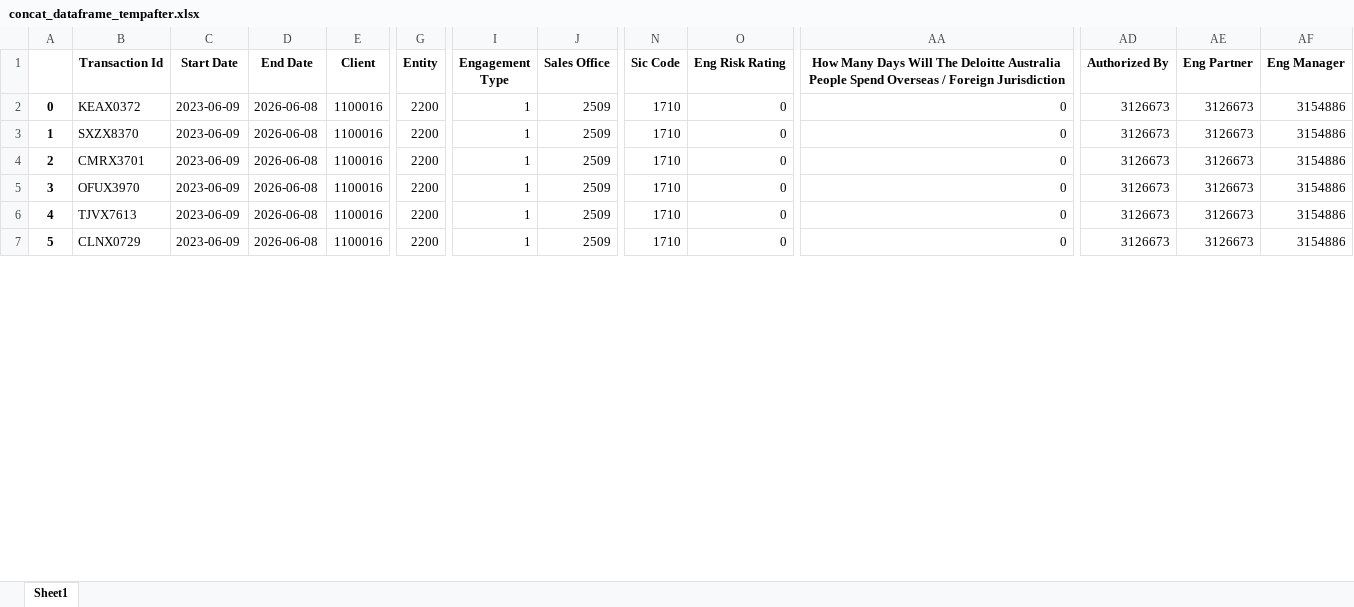
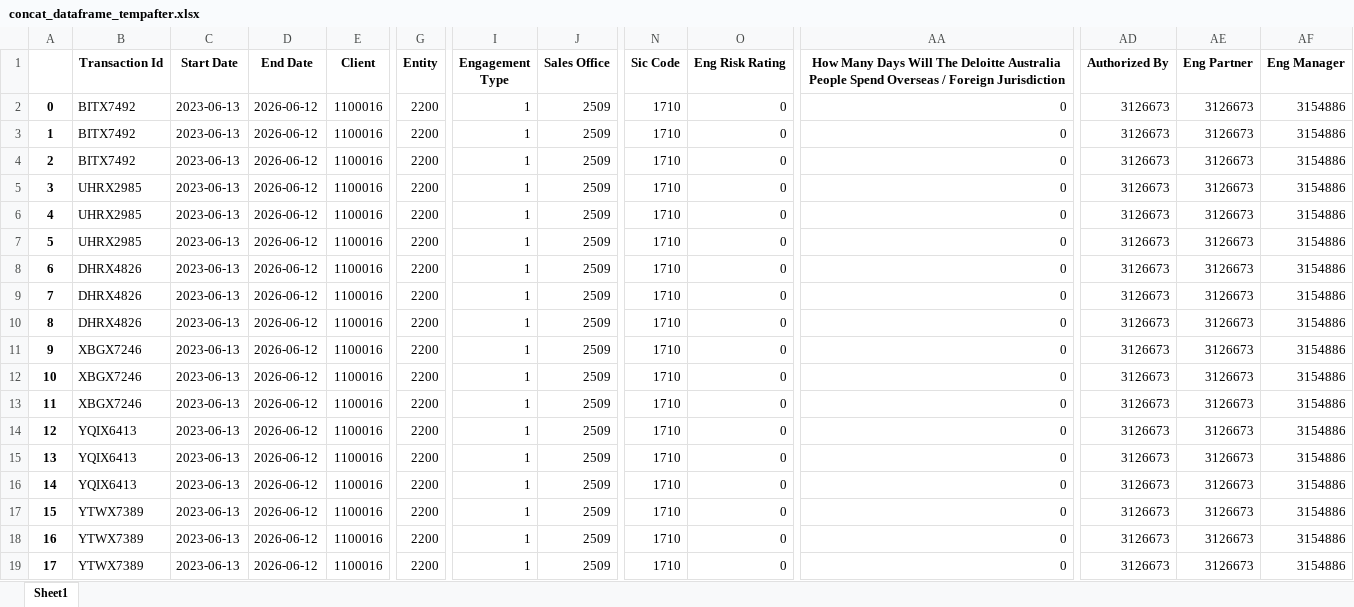
Before and after one commit to vamsi-nilla/SDG_ML, an Excel workbook: sample_synthetic/concat_dataframe_tempafter.xlsx, sheet Sheet1, drawn as a sheet; only a part is shown, gaps mark what is left out; values as stored, in another font and other column widths than the file's, no borders; addresses are those after the commit; rows hold the shown columns only; the diff covers the shown part only; the diff names each change by its address in the sheet, - before the commit and + after, or states it on an @@ line.

```diff
--- a/sample_synthetic/concat_dataframe_tempafter.xlsx (sheet Sheet1)
+++ b/sample_synthetic/concat_dataframe_tempafter.xlsx (sheet Sheet1)
-B2 (Transaction Id): KEAX0372
+B2 (Transaction Id): BITX7492
-C2 (Start Date): 2023-06-09
+C2 (Start Date): 2023-06-13
-D2 (End Date): 2026-06-08
+D2 (End Date): 2026-06-12
+row 3: 1 | BITX7492 | 2023-06-13 | 2026-06-12 | 1100016 | 2200 | 1 | 2509 | 1710 | 0 | 0 | 3126673 | 3126673 | 3154886
+row 4: 2 | BITX7492 | 2023-06-13 | 2026-06-12 | 1100016 | 2200 | 1 | 2509 | 1710 | 0 | 0 | 3126673 | 3126673 | 3154886
@@ column A renumbered between rows 5 and 30 @@
-B5 (Transaction Id): SXZX8370
+B5 (Transaction Id): UHRX2985
-C5 (Start Date): 2023-06-09
+C5 (Start Date): 2023-06-13
-D5 (End Date): 2026-06-08
+D5 (End Date): 2026-06-12
+row 6: 4 | UHRX2985 | 2023-06-13 | 2026-06-12 | 1100016 | 2200 | 1 | 2509 | 1710 | 0 | 0 | 3126673 | 3126673 | 3154886
+row 7: 5 | UHRX2985 | 2023-06-13 | 2026-06-12 | 1100016 | 2200 | 1 | 2509 | 1710 | 0 | 0 | 3126673 | 3126673 | 3154886
-B8 (Transaction Id): CMRX3701
+B8 (Transaction Id): DHRX4826
-C8 (Start Date): 2023-06-09
+C8 (Start Date): 2023-06-13
-D8 (End Date): 2026-06-08
+D8 (End Date): 2026-06-12
+row 9: 7 | DHRX4826 | 2023-06-13 | 2026-06-12 | 1100016 | 2200 | 1 | 2509 | 1710 | 0 | 0 | 3126673 | 3126673 | 3154886
+row 10: 8 | DHRX4826 | 2023-06-13 | 2026-06-12 | 1100016 | 2200 | 1 | 2509 | 1710 | 0 | 0 | 3126673 | 3126673 | 3154886
-B11 (Transaction Id): OFUX3970
+B11 (Transaction Id): XBGX7246
-C11 (Start Date): 2023-06-09
+C11 (Start Date): 2023-06-13
-D11 (End Date): 2026-06-08
+D11 (End Date): 2026-06-12
+row 12: 10 | XBGX7246 | 2023-06-13 | 2026-06-12 | 1100016 | 2200 | 1 | 2509 | 1710 | 0 | 0 | 3126673 | 3126673 | 3154886
+row 13: 11 | XBGX7246 | 2023-06-13 | 2026-06-12 | 1100016 | 2200 | 1 | 2509 | 1710 | 0 | 0 | 3126673 | 3126673 | 3154886
+row 14: 12 | YQIX6413 | 2023-06-13 | 2026-06-12 | 1100016 | 2200 | 1 | 2509 | 1710 | 0 | 0 | 3126673 | 3126673 | 3154886
+row 15: 13 | YQIX6413 | 2023-06-13 | 2026-06-12 | 1100016 | 2200 | 1 | 2509 | 1710 | 0 | 0 | 3126673 | 3126673 | 3154886
-B16 (Transaction Id): TJVX7613
+B16 (Transaction Id): YQIX6413
-C16:C17 (Start Date): 2023-06-09
+C16:C17 (Start Date): 2023-06-13
-D16:D17 (End Date): 2026-06-08
+D16:D17 (End Date): 2026-06-12
-B17 (Transaction Id): CLNX0729
+B17 (Transaction Id): YTWX7389
+row 18: 16 | YTWX7389 | 2023-06-13 | 2026-06-12 | 1100016 | 2200 | 1 | 2509 | 1710 | 0 | 0 | 3126673 | 3126673 | 3154886
+row 19: 17 | YTWX7389 | 2023-06-13 | 2026-06-12 | 1100016 | 2200 | 1 | 2509 | 1710 | 0 | 0 | 3126673 | 3126673 | 3154886
```
Also changed, not shown: 8 added rows and 15 edited cells elsewhere in this sheet, sample_synthetic/concat_dataframe_final.xlsx, sample_synthetic/concat_dataframe_tempbefore.xlsx, 29 other files.
